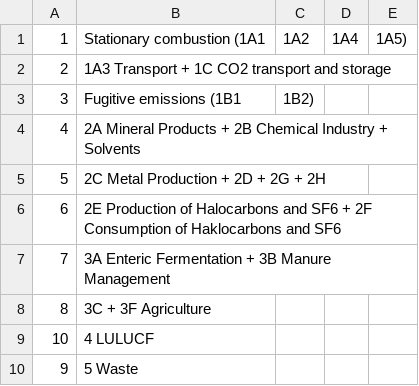
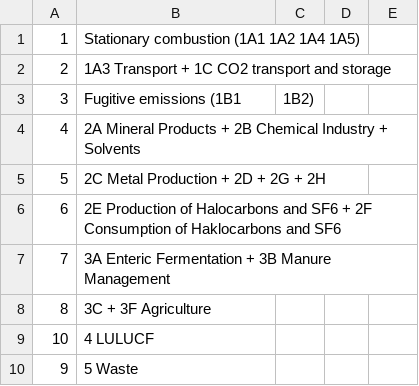
Before and after one commit to ekulos/esdrt.content, a CSV file: esdrt/content/profiles/default/esdrtvocabularies/ghg_source_category.csv, drawn as a sheet.

Commit message:
names

```diff
--- a/esdrt/content/profiles/default/esdrtvocabularies/ghg_source_category.csv
+++ b/esdrt/content/profiles/default/esdrtvocabularies/ghg_source_category.csv
@@ -1,2 +1,2 @@
-1,Stationary combustion (1A1, 1A2, 1A4, 1A5)
+1,Stationary combustion (1A1 1A2 1A4 1A5)
 2,1A3 Transport + 1C CO2 transport and storage
```
